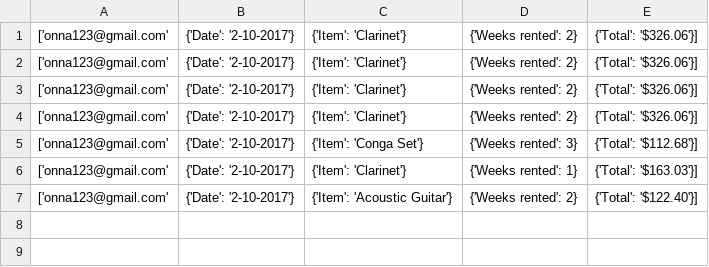
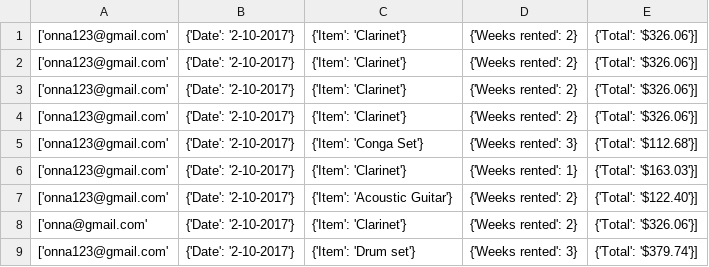
Before and after one commit to Milttreonna/instrurent, a CSV file: transactions.csv, drawn as a sheet; the diff names each change by its address in the sheet, - before the commit and + after, or states it on an @@ line.

```diff
--- a/transactions.csv
+++ b/transactions.csv
+row 8: ['onna@gmail.com' | {'Date': '2-10-2017'} | {'Item': 'Clarinet'} | {'Weeks rented': 2} | {'Total': '$326.06'}]
+row 9: ['onna123@gmail.com' | {'Date': '2-10-2017'} | {'Item': 'Drum set'} | {'Weeks rented': 3} | {'Total': '$379.74'}]
```
Also changed, not shown: 3 other files.
